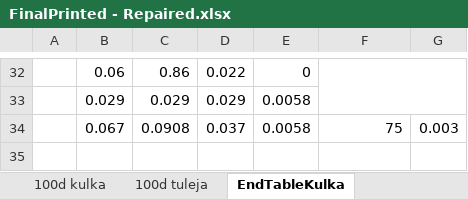
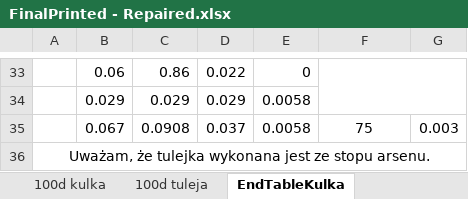
Before and after one commit to trunksBT/TempForSchool, an Excel workbook: Fizyka_Sprawka/Lab1_Cw100/FinalPrinted - Repaired.xlsx, sheet EndTableKulka, drawn as a sheet; only a part is shown, gaps mark what is left out; values as stored, in another font and other column widths than the file's, no borders; charts and pictures not drawn; addresses are those after the commit; the diff covers the shown part only; the diff names each change by its address in the sheet, - before the commit and + after, or states it on an @@ line.

```diff
--- a/Fizyka_Sprawka/Lab1_Cw100/FinalPrinted - Repaired.xlsx (sheet EndTableKulka)
+++ b/Fizyka_Sprawka/Lab1_Cw100/FinalPrinted - Repaired.xlsx (sheet EndTableKulka)
-F35 alignment: right
+F35 alignment: center
+row 36: Uważam, że tulejka wykonana jest ze stopu arsenu.
```
Also changed, not shown: 13 added rows, 12 removed rows and 10 edited cells elsewhere in this sheet, sheet 100b tuleja, sheet 100b kulka, sheet 100a, charts or pictures, 19 other files.
